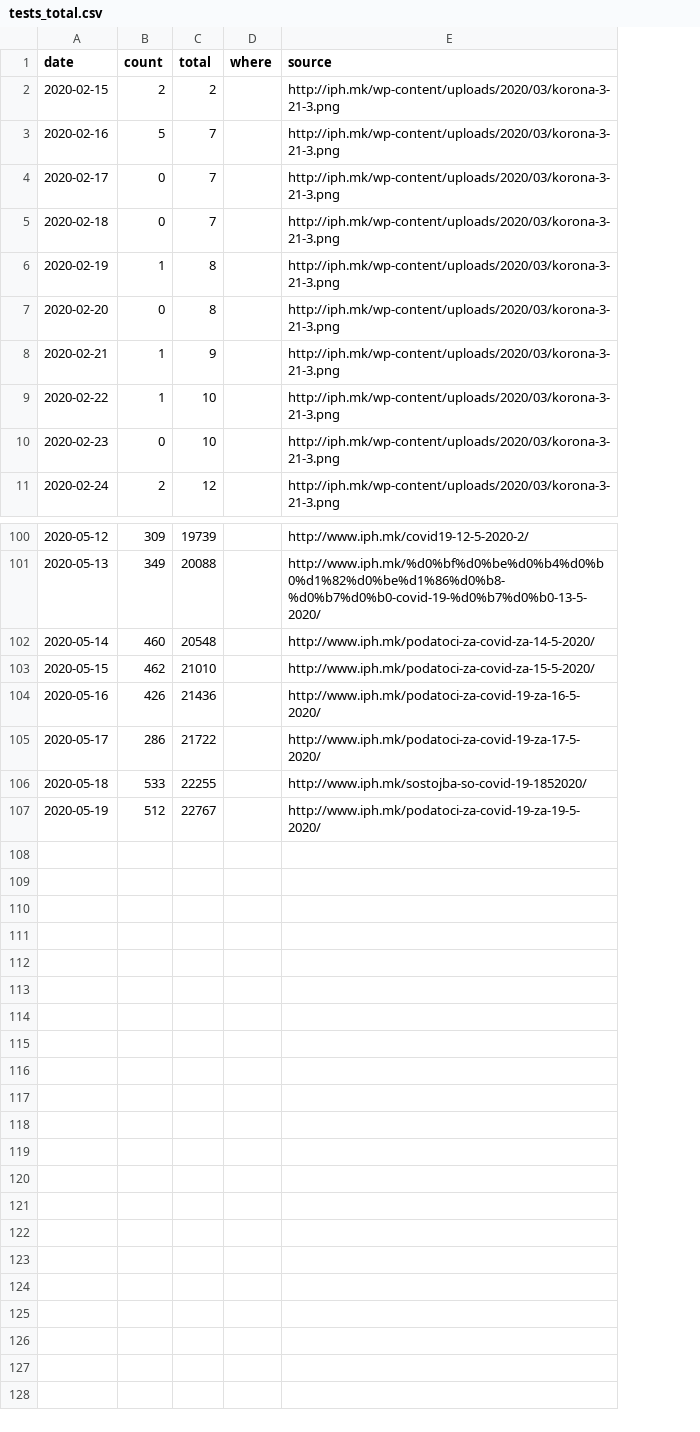
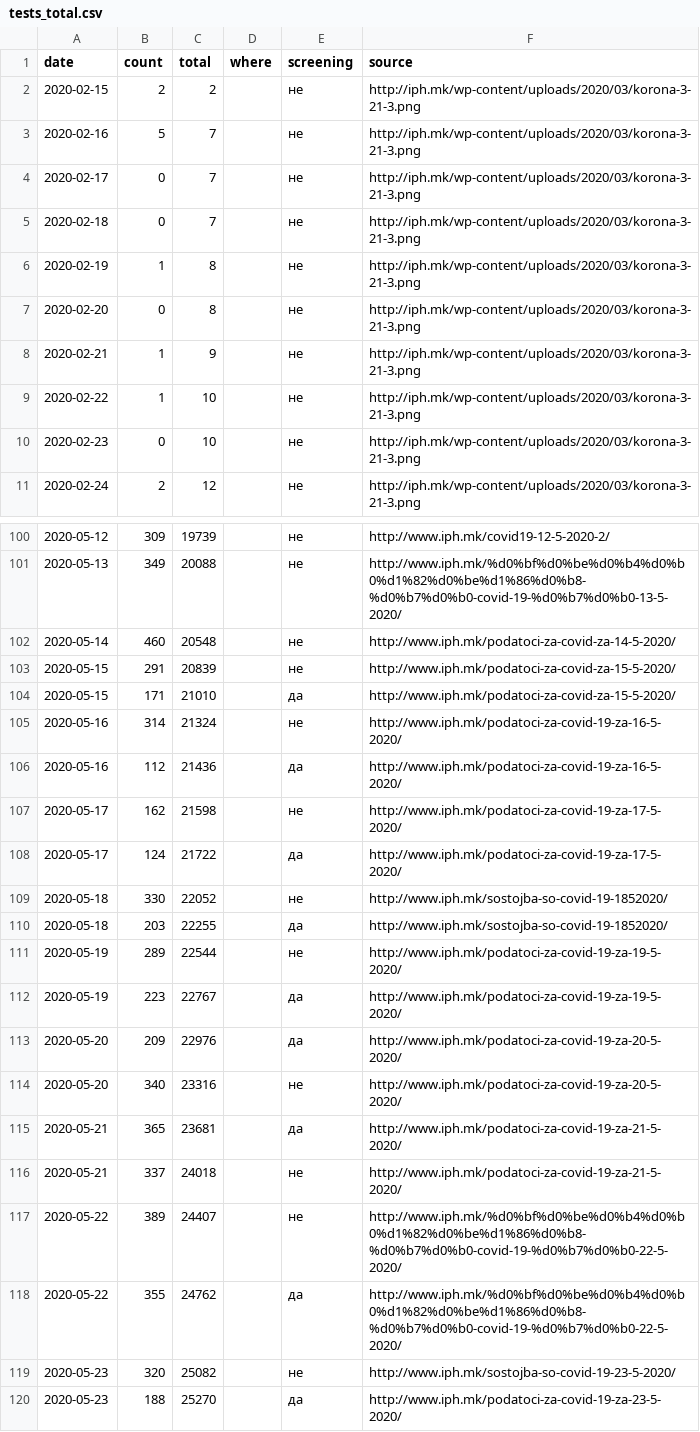
Before and after one commit to klupp/opendata, a CSV file: mk/covid19/datasets/tests_total.csv, drawn as a sheet; only a part is shown, gaps mark what is left out; addresses are those after the commit; the diff names each change by its address in the sheet, - before the commit and + after, or states it on an @@ line.

Commit message:
update covid19 Mon 25 May 2020 12:28:41 PM CEST

```diff
--- a/mk/covid19/datasets/tests_total.csv
+++ b/mk/covid19/datasets/tests_total.csv
+column E (screening), rows 2-11: all не; rows 100-102: all не; row 104: да; row 106: да; row 108: да; row 110: да; row 112: да
+row 103: 2020-05-15 | 291 | 20839 |  | не | http://www.iph.mk/podatoci-za-covid-za-15-5-2020/
-B104 (count): 462
+B104 (count): 171
+row 105: 2020-05-16 | 314 | 21324 |  | не | http://www.iph.mk/podatoci-za-covid-19-za-16-5-2020/
-B106 (count): 426
+B106 (count): 112
+row 107: 2020-05-17 | 162 | 21598 |  | не | http://www.iph.mk/podatoci-za-covid-19-za-17-5-2020/
-B108 (count): 286
+B108 (count): 124
+row 109: 2020-05-18 | 330 | 22052 |  | не | http://www.iph.mk/sostojba-so-covid-19-1852020/
-B110 (count): 533
+B110 (count): 203
+row 111: 2020-05-19 | 289 | 22544 |  | не | http://www.iph.mk/podatoci-za-covid-19-za-19-5-2020/
-B112 (count): 512
+B112 (count): 223
+row 113: 2020-05-20 | 209 | 22976 |  | да | http://www.iph.mk/podatoci-za-covid-19-za-20-5-2020/
+row 114: 2020-05-20 | 340 | 23316 |  | не | http://www.iph.mk/podatoci-za-covid-19-za-20-5-2020/
+row 115: 2020-05-21 | 365 | 23681 |  | да | http://www.iph.mk/podatoci-za-covid-19-za-21-5-2020/
+row 116: 2020-05-21 | 337 | 24018 |  | не | http://www.iph.mk/podatoci-za-covid-19-za-21-5-2020/
+row 117: 2020-05-22 | 389 | 24407 |  | не | http://www.iph.mk/%d0%bf%d0%be%d0%b4%d0%b0%d1%82%d0%be%d1%86%d0%b8-%d0%b7%d0%b0-covid-19-%d0%b7%d0%b0-22-5-2020/
+row 118: 2020-05-22 | 355 | 24762 |  | да | http://www.iph.mk/%d0%bf%d0%be%d0%b4%d0%b0%d1%82%d0%be%d1%86%d0%b8-%d0%b7%d0%b0-covid-19-%d0%b7%d0%b0-22-5-2020/
+row 119: 2020-05-23 | 320 | 25082 |  | не | http://www.iph.mk/sostojba-so-covid-19-23-5-2020/
+row 120: 2020-05-23 | 188 | 25270 |  | да | http://www.iph.mk/podatoci-za-covid-19-za-23-5-2020/
```
Also changed, not shown: 1 other file.
